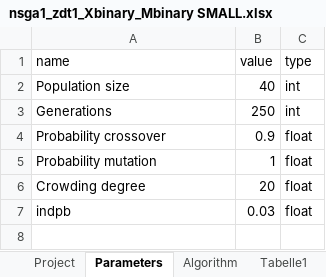
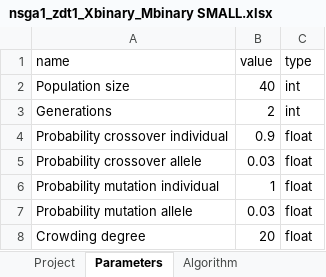
Before and after one commit to MarcusJones/deap, an Excel workbook: deap/mj_projects/definitionbooks/nsga1_zdt1_Xbinary_Mbinary SMALL.xlsx, sheet Parameters, drawn as a sheet; values as stored, in another font and other column widths than the file's, no borders; removed rows and columns are numbered as before the commit, all else as after; the diff names each change by its address in the sheet, - before the commit and + after, or states it on an @@ line.

Commit message:
Updated parametric study generator (excel book def)

```diff
--- a/deap/mj_projects/definitionbooks/nsga1_zdt1_Xbinary_Mbinary SMALL.xlsx (sheet Parameters)
+++ b/deap/mj_projects/definitionbooks/nsga1_zdt1_Xbinary_Mbinary SMALL.xlsx (sheet Parameters)
-sheet tab: Tabelle1
-B3 (value): 250
+B3 (value): 2
-A4 (name): Probability crossover
+A4 (name): Probability crossover individual
+row 5: Probability crossover allele | 0.03 | float
-A6 (name): Probability mutation
+A6 (name): Probability mutation individual
+row 7: Probability mutation allele | 0.03 | float
-row 7: indpb | 0.03 | float
```
Also changed, not shown: sheet Project, deap/mj_projects/definitionbooks/nsga1_zdt1_Xbinary_Mbinary.xlsx, 4 other files.
